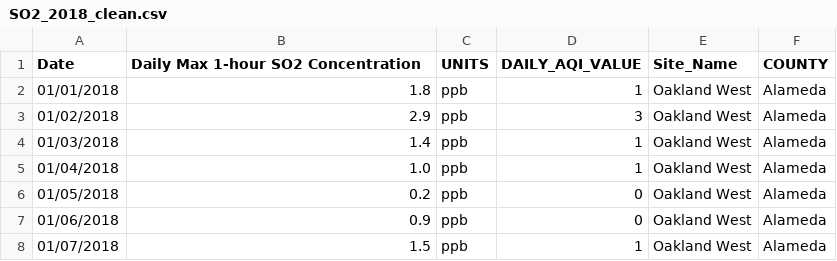
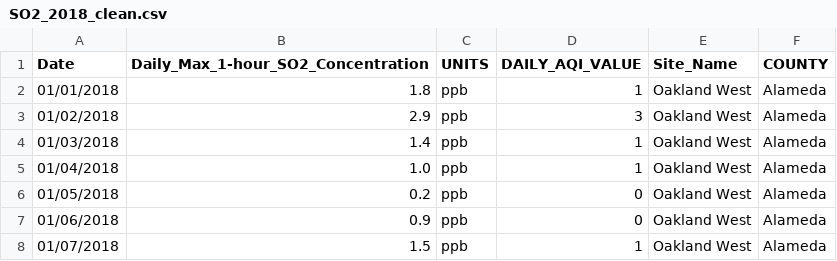
Before and after one commit to a56k/Final_Project_AQI_Level_SF, a CSV file: AmirO/Final Project CSVs/2018/SO2_2018_clean.csv, drawn as a sheet; only a part is shown.

```diff
--- a/AmirO/Final Project CSVs/2018/SO2_2018_clean.csv
+++ b/AmirO/Final Project CSVs/2018/SO2_2018_clean.csv
@@ -1,2 +1,2 @@
-Date,Daily Max 1-hour SO2 Concentration,UNITS,DAILY_AQI_VALUE,Site_Name,COUNTY
+Date,Daily_Max_1-hour_SO2_Concentration,UNITS,DAILY_AQI_VALUE,Site_Name,COUNTY
 01/01/2018,1.8,ppb,1,Oakland West,Alameda
```
Also changed, not shown: AmirO/Final Project CSVs/2018/CO_2018_clean.csv, AmirO/Final Project CSVs/2018/NO2_2018_clean.csv, 21 other files.
